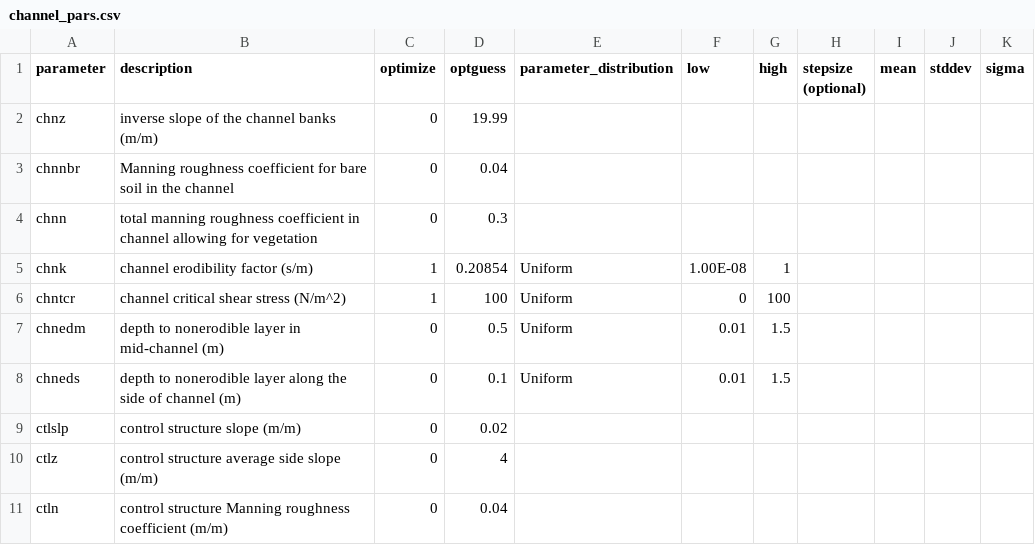
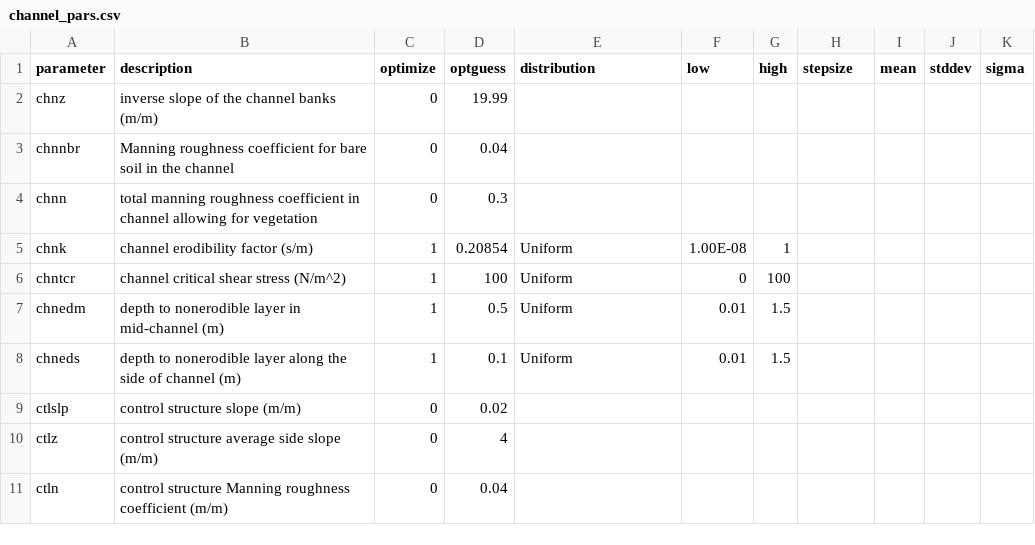
Before and after one commit to rogerlew/wepppy-win-bootstrap, a CSV file: scripts/spotpy_parameterization/channel_pars.csv, drawn as a sheet.

Commit message:
typo fixes to channel_pars.csv

```diff
--- a/scripts/spotpy_parameterization/channel_pars.csv
+++ b/scripts/spotpy_parameterization/channel_pars.csv
@@ -1,2 +1,2 @@
-parameter,description,optimize,optguess,parameter_distribution,low,high,stepsize (optional),mean,stddev,sigma
+parameter,description,optimize,optguess,distribution,low,high,stepsize,mean,stddev,sigma
 chnz,inverse slope of the channel banks (m/m),0,19.99,,,,,,,
@@ -6,4 +6,4 @@ chnk,channel erodibility factor (s/m),1,0.20854,Uniform,1.00E-08,1,,,,
 chntcr,channel critical shear stress (N/m^2),1,100,Uniform,0,100,,,,
-chnedm,depth to nonerodible layer in mid-channel (m),0,0.5,Uniform,0.01,1.5,,,,
-chneds,depth to nonerodible layer along the side of channel (m),0,0.1,Uniform,0.01,1.5,,,,
+chnedm,depth to nonerodible layer in mid-channel (m),1,0.5,Uniform,0.01,1.5,,,,
+chneds,depth to nonerodible layer along the side of channel (m),1,0.1,Uniform,0.01,1.5,,,,
 ctlslp,control structure slope (m/m),0,0.02,,,,,,,
```
Also changed, not shown: 1 other file.
